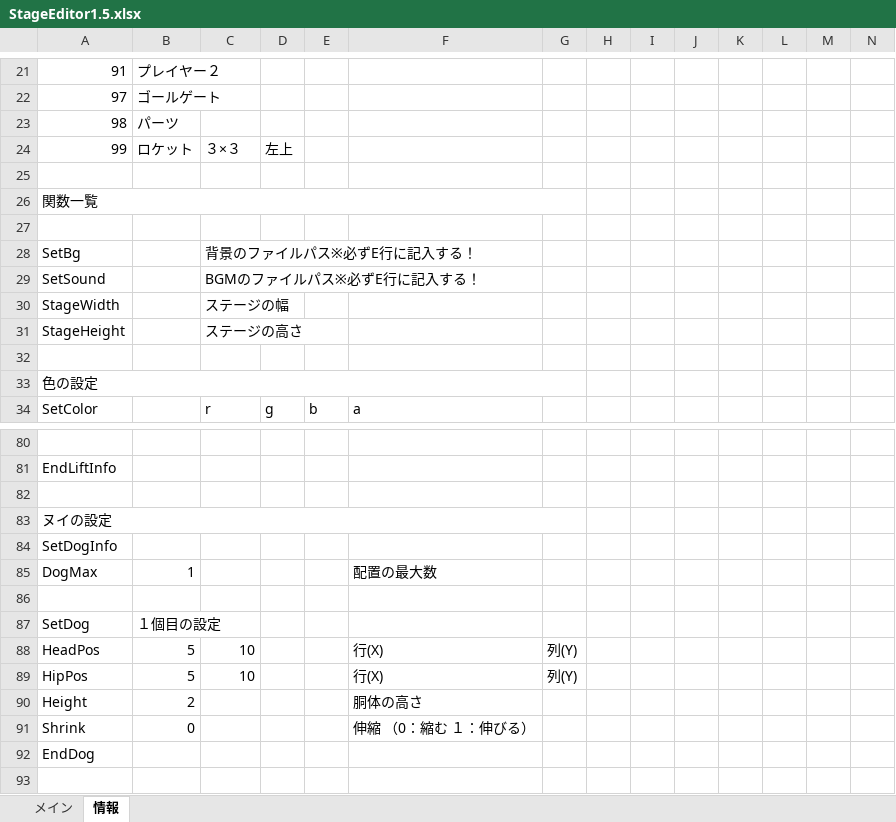
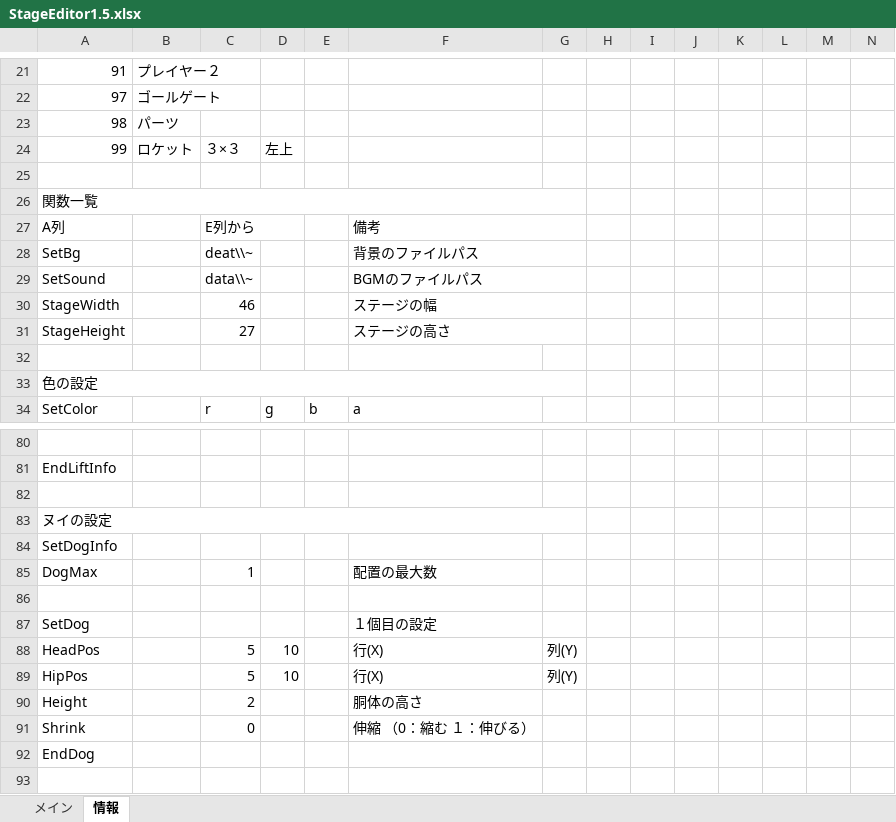
Before and after one commit to keisuke0211/cos-mos, an Excel workbook: data/GAMEDATA/STAGE/StageEditor1.5.xlsx, sheet 情報, drawn as a sheet; only a part is shown, gaps mark what is left out; values as stored, in another font and other column widths than the file's, no cell formats; rows hold the shown columns only; the diff covers the shown part only; the diff names each change by its address in the sheet, - before the commit and + after, or states it on an @@ line.

```diff
--- a/data/GAMEDATA/STAGE/StageEditor1.5.xlsx (sheet 情報)
+++ b/data/GAMEDATA/STAGE/StageEditor1.5.xlsx (sheet 情報)
-row 27: (empty)
+row 27: A列 |  | E列から |  |  | 備考
+C27:D27 merged
+F27:G27 merged
-C28: 背景のファイルパス※必ずE行に記入する！
+C28: deat\\~
-F28: (empty)
+F28: 背景のファイルパス
+F28:G28 merged
-C29: BGMのファイルパス※必ずE行に記入する！
+C29: data\\~
-F29: (empty)
+F29: BGMのファイルパス
+F29:G29 merged
-C30: ステージの幅
+C30: 46
-F30: (empty)
+F30: ステージの幅
+F30:G30 merged
-C31: ステージの高さ
+C31: 27
-F31: (empty)
+F31: ステージの高さ
+F31:G31 merged
-B85: 1
+B85: (empty)
-C85: (empty)
+C85: 1
-B87: １個目の設定
+B87: (empty)
-F87: (empty)
+F87: １個目の設定
-B88:B89: 5
+B88:B89: (empty)
-C88:C89: 10
+C88:C89: 5
-D88:D89: (empty)
+D88:D89: 10
-B90: 2
+B90: (empty)
-C90: (empty)
+C90: 2
-B91: 0
+B91: (empty)
-C91: (empty)
+C91: 0
```
Also changed, not shown: 53 edited cells elsewhere in this sheet, cell formats.
